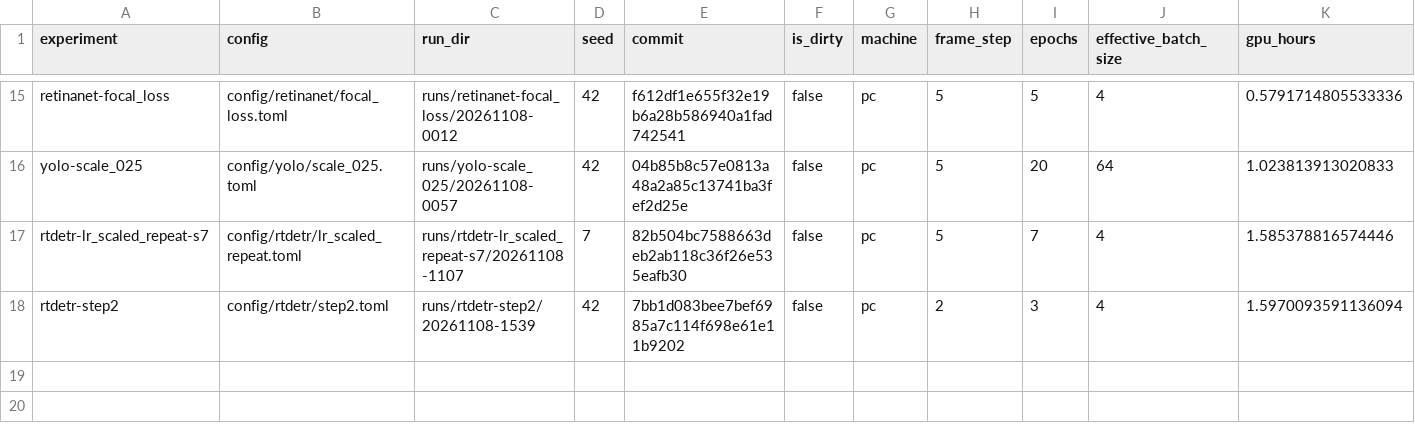
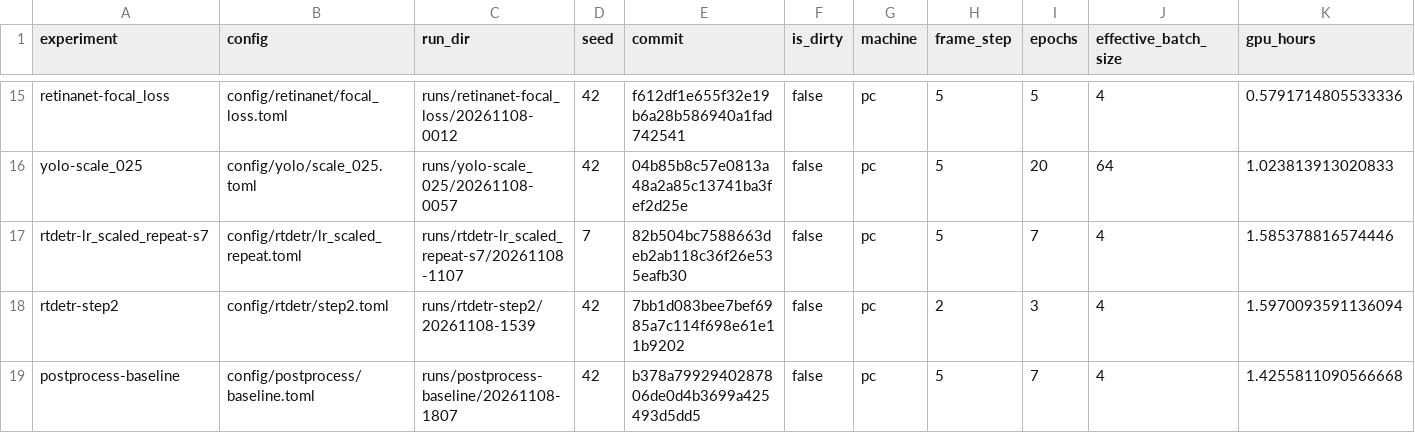
Before and after one commit to kerfmanner/object_detection_hw2, a CSV file: experiments/results.csv, drawn as a sheet; only a part is shown, gaps mark what is left out; rows hold the shown columns only; the diff names each change by its address in the sheet, - before the commit and + after, or states it on an @@ line.

Commit message:
exp: postprocess-baseline val mAP 0.3209, AP50 0.6027, AP_small 0.1334, mAP <= 1920 px 0.2935
Run runs/postprocess-baseline/20261108-1807, config config/postprocess/baseline.toml; row in experiments/results.csv.

```diff
--- a/experiments/results.csv
+++ b/experiments/results.csv
+row 19: postprocess-baseline | config/postprocess/baseline.toml | runs/postprocess-baseline/20261108-1807 | 42 | b378a7992940287806de0d4b3699a425493d5dd5 | false | pc | 5 | 7 | 4 | 1.4255811090566668
```
